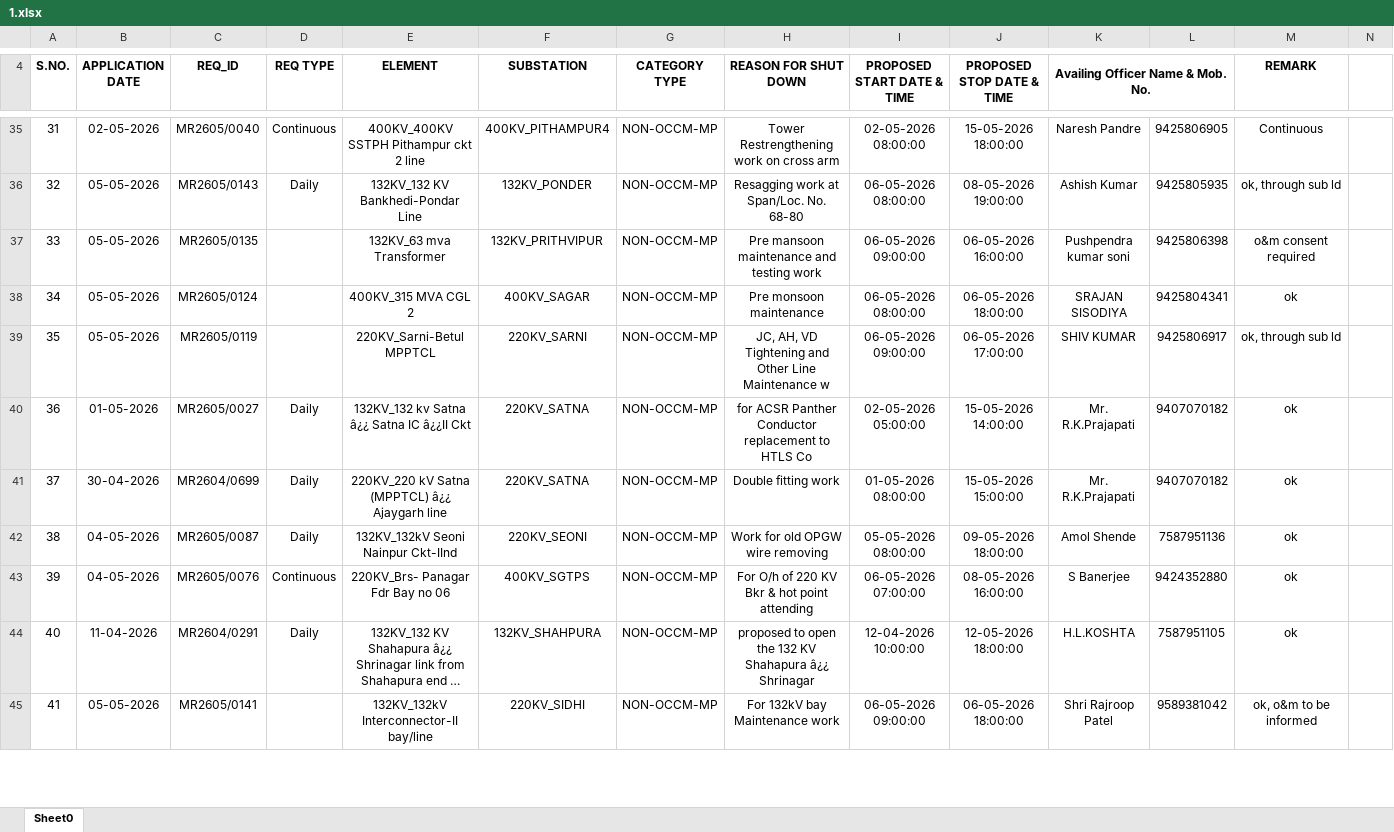
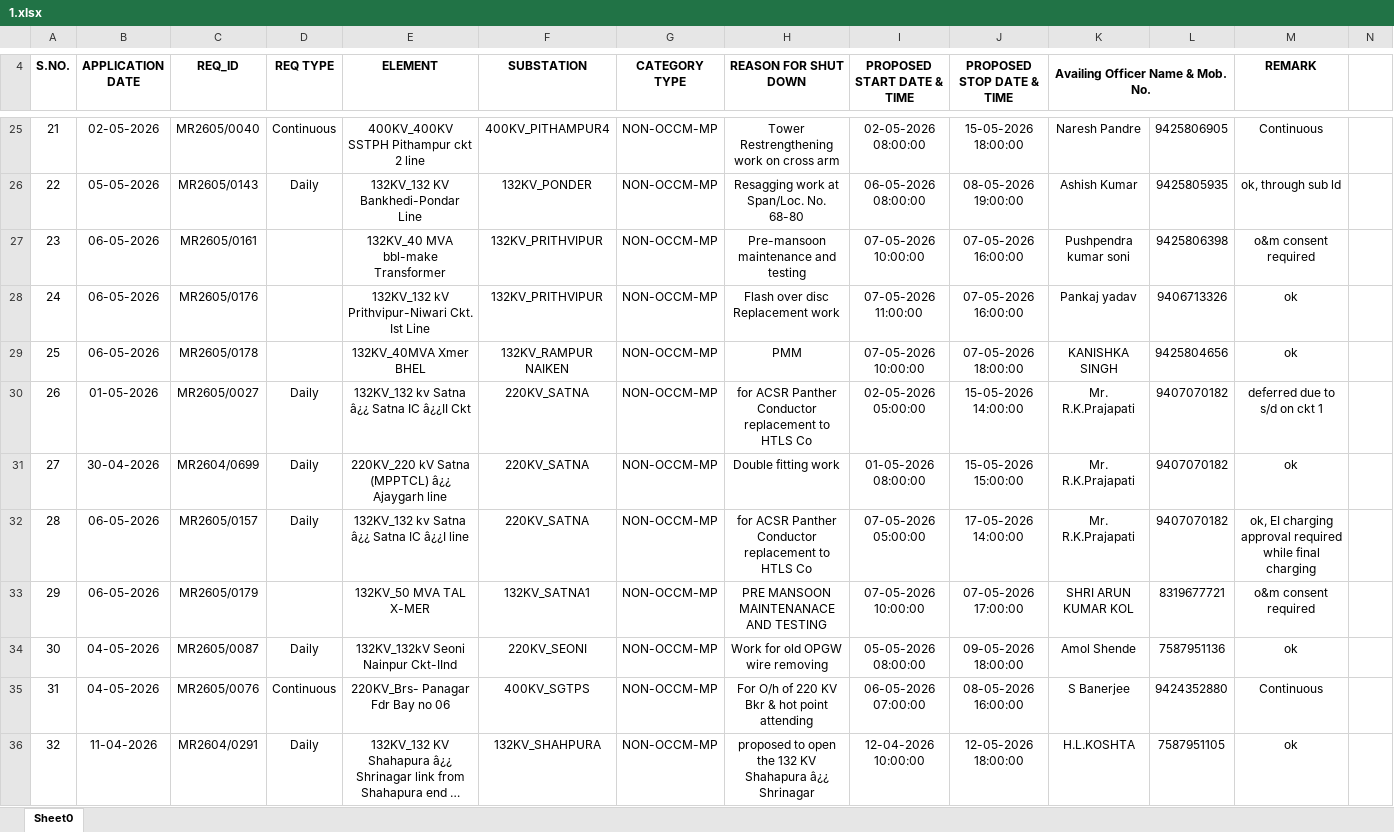
Before and after one commit to SLDCMP/shutdown, an Excel workbook: 1.xlsx, sheet Sheet0, drawn as a sheet; only a part is shown, gaps mark what is left out; long unchanged cells end in …; values as stored, in another font and other column widths than the file's, no borders; charts and pictures not drawn; removed rows and columns are numbered as before the commit, all else as after; rows hold the shown columns only; the diff covers the shown part only; the diff names each change by its address in the sheet, - before the commit and + after, or states it on an @@ line.

```diff
--- a/1.xlsx (sheet Sheet0)
+++ b/1.xlsx (sheet Sheet0)
@@ column A (S.NO.) renumbered between rows 6 and 48 @@
-B27 (APPLICATION DATE): 05-05-2026
+B27 (APPLICATION DATE): 06-05-2026
-C27 (REQ_ID): MR2605/0135
+C27 (REQ_ID): MR2605/0161
-E27 (ELEMENT): 132KV_63 mva Transformer
+E27 (ELEMENT): 132KV_40 MVA bbl-make Transformer
-H27 (REASON FOR SHUT DOWN): Pre mansoon maintenance and testing work
+H27 (REASON FOR SHUT DOWN): Pre-mansoon maintenance and testing
-I27 (PROPOSED START DATE & TIME): 06-05-2026 09:00:00
+I27 (PROPOSED START DATE & TIME): 07-05-2026 10:00:00
-J27 (PROPOSED STOP DATE & TIME): 06-05-2026 16:00:00
+J27 (PROPOSED STOP DATE & TIME): 07-05-2026 16:00:00
-row 38: 34 | 05-05-2026 | MR2605/0124 |  | 400KV_315 MVA CGL 2 | 400KV_SAGAR | NON-OCCM-MP | Pre monsoon maintenance | 06-05-2026 08:00:00 | 06-05-2026 18:00:00 | SRAJAN SISODIYA | 9425804341 | ok
-row 39: 35 | 05-05-2026 | MR2605/0119 |  | 220KV_Sarni-Betul MPPTCL | 220KV_SARNI | NON-OCCM-MP | JC, AH, VD Tightening and Other Line Maintenance w | 06-05-2026 09:00:00 | 06-05-2026 17:00:00 | SHIV KUMAR | 9425806917 | ok, through sub ld
+row 28: 24 | 06-05-2026 | MR2605/0176 |  | 132KV_132 kV Prithvipur-Niwari Ckt. Ist Line | 132KV_PRITHVIPUR | NON-OCCM-MP | Flash over disc Replacement work | 07-05-2026 11:00:00 | 07-05-2026 16:00:00 | Pankaj yadav | 9406713326 | ok
+row 29: 25 | 06-05-2026 | MR2605/0178 |  | 132KV_40MVA Xmer BHEL | 132KV_RAMPUR NAIKEN | NON-OCCM-MP | PMM | 07-05-2026 10:00:00 | 07-05-2026 18:00:00 | KANISHKA SINGH | 9425804656 | ok
-M30 (REMARK): ok
+M30 (REMARK): deferred due to s/d on ckt 1
+row 32: 28 | 06-05-2026 | MR2605/0157 | Daily | 132KV_132 kv Satna â¿¿ Satna IC â¿¿I line | 220KV_SATNA | NON-OCCM-MP | for ACSR Panther Conductor replacement to HTLS Co | 07-05-2026 05:00:00 | 17-05-2026 14:00:00 | Mr. R.K.Prajapati | 9407070182 | ok, EI charging approval required while final charging
+row 33: 29 | 06-05-2026 | MR2605/0179 |  | 132KV_50 MVA TAL X-MER | 132KV_SATNA1 | NON-OCCM-MP | PRE MANSOON MAINTENANACE AND TESTING | 07-05-2026 10:00:00 | 07-05-2026 17:00:00 | SHRI ARUN KUMAR KOL | 8319677721 | o&m consent required
-M35 (REMARK): ok
+M35 (REMARK): Continuous
-row 45: 41 | 05-05-2026 | MR2605/0141 |  | 132KV_132kV Interconnector-II bay/line | 220KV_SIDHI | NON-OCCM-MP | For 132kV bay Maintenance work | 06-05-2026 09:00:00 | 06-05-2026 18:00:00 | Shri Rajroop Patel | 9589381042 | ok, o&m to be informed
```
Also changed, not shown: 18 added rows, 35 removed rows, 46 edited cells and cell formats elsewhere in this sheet, charts or pictures.
